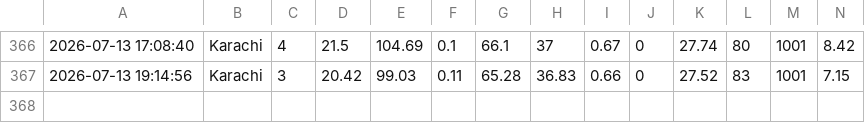
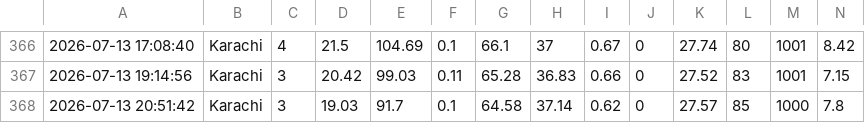
Before and after one commit to ranamohsincodes/AQI-PIPELINE, a CSV file: karachi_raw_data.csv, drawn as a sheet; only a part is shown, gaps mark what is left out; the diff names each change by its address in the sheet, - before the commit and + after, or states it on an @@ line.

```diff
--- a/karachi_raw_data.csv
+++ b/karachi_raw_data.csv
+row 368: 2026-07-13 20:51:42 | Karachi | 3 | 19.03 | 91.7 | 0.1 | 64.58 | 37.14 | 0.62 | 0 | 27.57 | 85 | 1000 | 7.8
```
